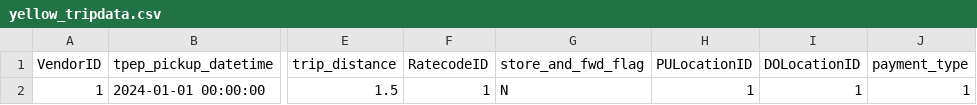
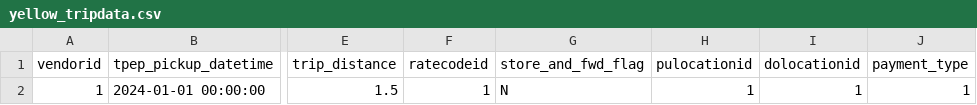
Before and after one commit to Jaamaldeen/NYC-TAXI-2024-AIRFLOW-DBT-DOCKER-GREAT-EXPECTATIONS, a CSV file: dbt/nyc_taxi/seeds/yellow_tripdata.csv, drawn as a sheet; only a part is shown, gaps mark what is left out; the diff names each change by its address in the sheet, - before the commit and + after, or states it on an @@ line.

Commit message:
seed fix

```diff
--- a/dbt/nyc_taxi/seeds/yellow_tripdata.csv
+++ b/dbt/nyc_taxi/seeds/yellow_tripdata.csv
-A1: VendorID
+A1: vendorid
-F1: RatecodeID
+F1: ratecodeid
-H1: PULocationID
+H1: pulocationid
-I1: DOLocationID
+I1: dolocationid
```
